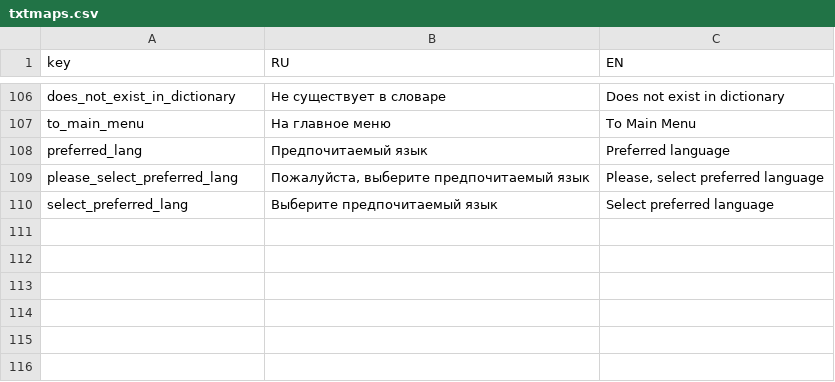
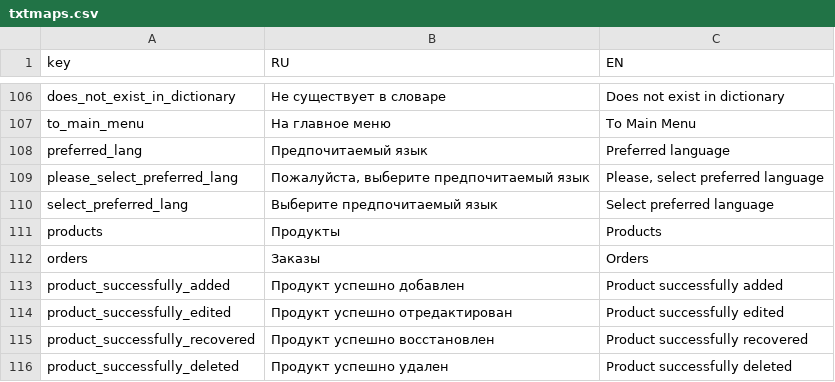
Before and after one commit to nnniyaz/food-retail-marketplace, a CSV file: food-retail-marketplace/ardo-staff-frontend/txtmaps.csv, drawn as a sheet; only a part is shown, gaps mark what is left out; the diff names each change by its address in the sheet, - before the commit and + after, or states it on an @@ line.

```diff
--- a/food-retail-marketplace/ardo-staff-frontend/txtmaps.csv
+++ b/food-retail-marketplace/ardo-staff-frontend/txtmaps.csv
+row 111: products | Продукты | Products
+row 112: orders | Заказы | Orders
+row 113: product_successfully_added | Продукт успешно добавлен | Product successfully added
+row 114: product_successfully_edited | Продукт успешно отредактирован | Product successfully edited
+row 115: product_successfully_recovered | Продукт успешно восстановлен | Product successfully recovered
+row 116: product_successfully_deleted | Продукт успешно удален | Product successfully deleted
```
Also changed, not shown: 48 other files.
